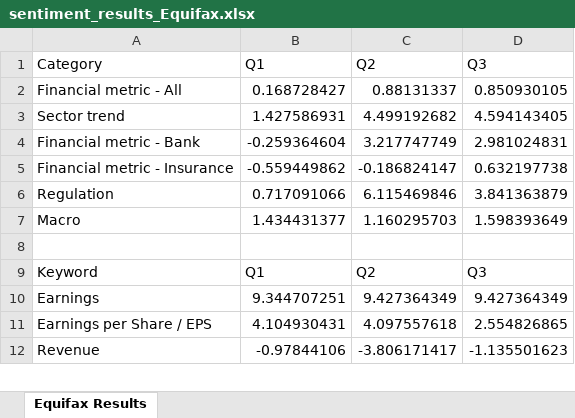
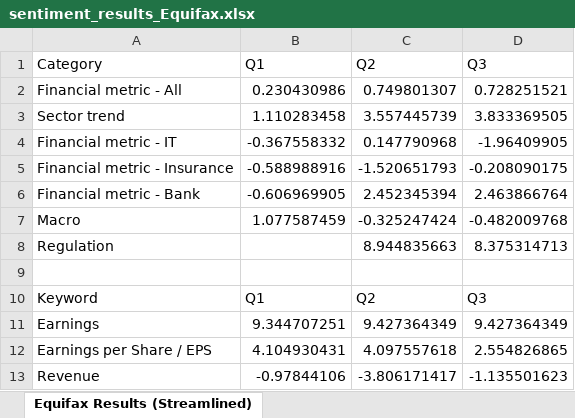
Before and after one commit to HarisMahmood8/BERT_Keyword_Extractions, an Excel workbook: sentiment_results_Equifax.xlsx, sheet Equifax Results (Streamlined), drawn as a sheet; only a part is shown; values as stored, in another font and other column widths than the file's, no borders; removed rows and columns are numbered as before the commit, all else as after; the diff covers the shown part only; the diff names each change by its address in the sheet, - before the commit and + after, or states it on an @@ line.

```diff
--- a/sentiment_results_Equifax.xlsx (sheet Equifax Results (Streamlined))
+++ b/sentiment_results_Equifax.xlsx (sheet Equifax Results (Streamlined))
-sheet tab: Equifax Results
+sheet tab: Equifax Results (Streamlined)
-B2 (Q1): 0.168728427
+B2 (Q1): 0.230430986
-C2 (Q2): 0.88131337
+C2 (Q2): 0.749801307
-D2 (Q3): 0.850930105
+D2 (Q3): 0.728251521
-B3 (Q1): 1.427586931
+B3 (Q1): 1.110283458
-C3 (Q2): 4.499192682
+C3 (Q2): 3.557445739
-D3 (Q3): 4.594143405
+D3 (Q3): 3.833369505
-row 4: Financial metric - Bank | -0.259364604 | 3.217747749 | 2.981024831
+row 4: Financial metric - IT | -0.367558332 | 0.147790968 | -1.96409905
-B5 (Q1): -0.559449862
+B5 (Q1): -0.588988916
-C5 (Q2): -0.186824147
+C5 (Q2): -1.520651793
-D5 (Q3): 0.632197738
+D5 (Q3): -0.208090175
-row 6: Regulation | 0.717091066 | 6.115469846 | 3.841363879
+row 6: Financial metric - Bank | -0.606969905 | 2.452345394 | 2.463866764
-B7 (Q1): 1.434431377
+B7 (Q1): 1.077587459
-C7 (Q2): 1.160295703
+C7 (Q2): -0.325247424
-D7 (Q3): 1.598393649
+D7 (Q3): -0.482009768
+row 8: Regulation |  | 8.944835663 | 8.375314713
```
Also changed, not shown: 7 added rows, 54 removed rows and 2 edited cells elsewhere in this sheet, keywords_topics.xlsx, sentiment_results_Equifax_Q1.xlsx, 3 other files.
